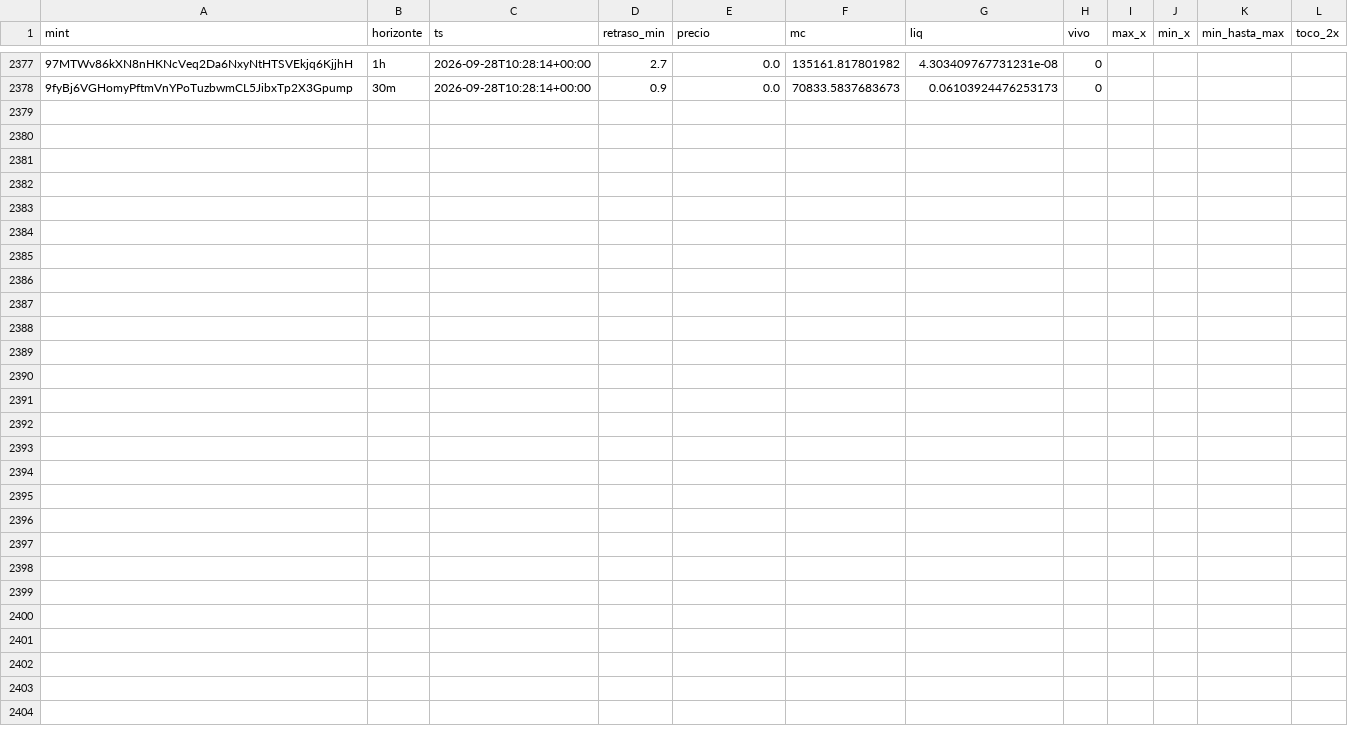
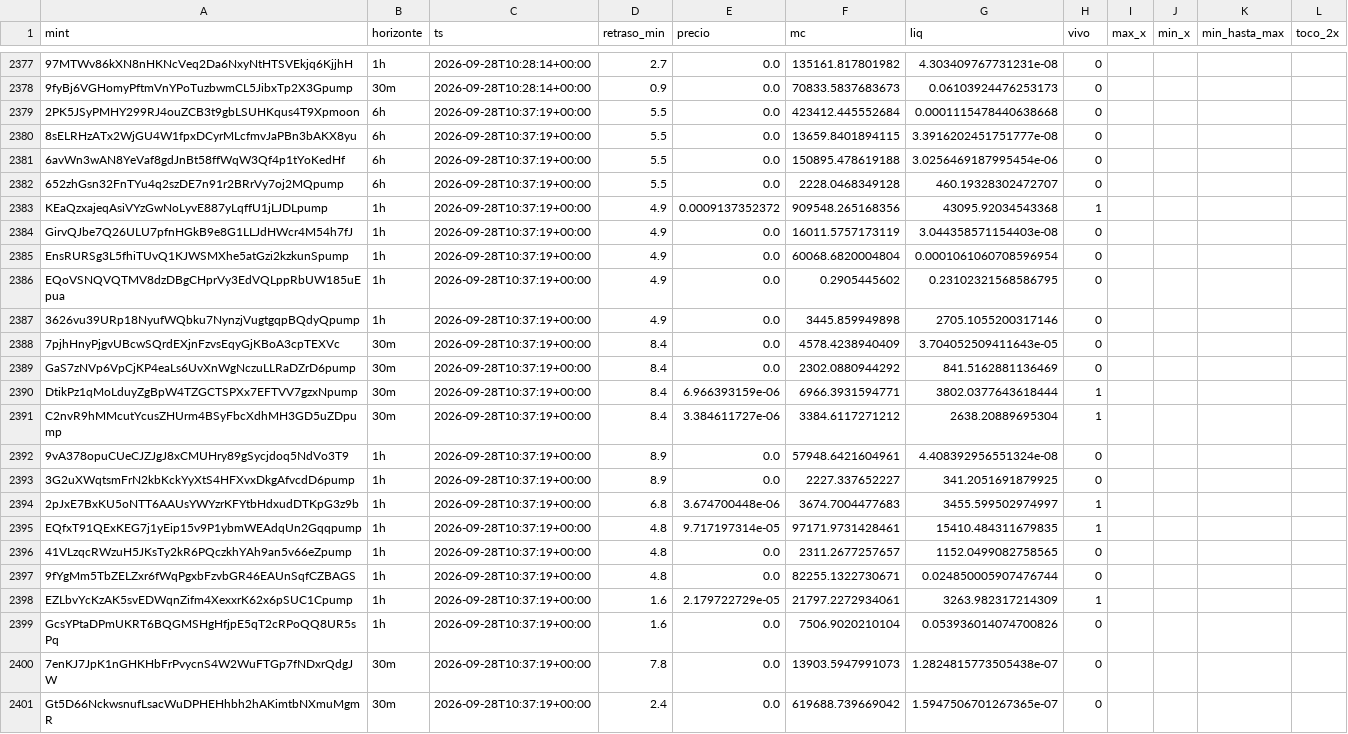
Before and after one commit to eriphelo15/An-lisis-cuantitativo, a CSV file: seguimiento.csv, drawn as a sheet; only a part is shown, gaps mark what is left out; rows hold the shown columns only; the diff names each change by its address in the sheet, - before the commit and + after, or states it on an @@ line.

```diff
--- a/seguimiento.csv
+++ b/seguimiento.csv
+row 2379: 2PK5JSyPMHY299RJ4ouZCB3t9gbLSUHKqus4T9Xpmoon | 6h | 2026-09-28T10:37:19+00:00 | 5.5 | 0.0 | 423412.445552684 | 0.0001115478440638668 | 0
+row 2380: 8sELRHzATx2WjGU4W1fpxDCyrMLcfmvJaPBn3bAKX8yu | 6h | 2026-09-28T10:37:19+00:00 | 5.5 | 0.0 | 13659.8401894115 | 3.3916202451751777e-08 | 0
+row 2381: 6avWn3wAN8YeVaf8gdJnBt58ffWqW3Qf4p1tYoKedHf | 6h | 2026-09-28T10:37:19+00:00 | 5.5 | 0.0 | 150895.478619188 | 3.0256469187995454e-06 | 0
+row 2382: 652zhGsn32FnTYu4q2szDE7n91r2BRrVy7oj2MQpump | 6h | 2026-09-28T10:37:19+00:00 | 5.5 | 0.0 | 2228.0468349128 | 460.19328302472707 | 0
+row 2383: KEaQzxajeqAsiVYzGwNoLyvE887yLqffU1jLJDLpump | 1h | 2026-09-28T10:37:19+00:00 | 4.9 | 0.0009137352372 | 909548.265168356 | 43095.92034543368 | 1
+row 2384: GirvQJbe7Q26ULU7pfnHGkB9e8G1LLJdHWcr4M54h7fJ | 1h | 2026-09-28T10:37:19+00:00 | 4.9 | 0.0 | 16011.5757173119 | 3.044358571154403e-08 | 0
+row 2385: EnsRURSg3L5fhiTUvQ1KJWSMXhe5atGzi2kzkunSpump | 1h | 2026-09-28T10:37:19+00:00 | 4.9 | 0.0 | 60068.6820004804 | 0.0001061060708596954 | 0
+row 2386: EQoVSNQVQTMV8dzDBgCHprVy3EdVQLppRbUW185uEpua | 1h | 2026-09-28T10:37:19+00:00 | 4.9 | 0.0 | 0.2905445602 | 0.23102321568586795 | 0
+row 2387: 3626vu39URp18NyufWQbku7NynzjVugtgqpBQdyQpump | 1h | 2026-09-28T10:37:19+00:00 | 4.9 | 0.0 | 3445.859949898 | 2705.1055200317146 | 0
+row 2388: 7pjhHnyPjgvUBcwSQrdEXjnFzvsEqyGjKBoA3cpTEXVc | 30m | 2026-09-28T10:37:19+00:00 | 8.4 | 0.0 | 4578.4238940409 | 3.704052509411643e-05 | 0
+row 2389: GaS7zNVp6VpCjKP4eaLs6UvXnWgNczuLLRaDZrD6pump | 30m | 2026-09-28T10:37:19+00:00 | 8.4 | 0.0 | 2302.0880944292 | 841.5162881136469 | 0
+row 2390: DtikPz1qMoLduyZgBpW4TZGCTSPXx7EFTVV7gzxNpump | 30m | 2026-09-28T10:37:19+00:00 | 8.4 | 6.966393159e-06 | 6966.3931594771 | 3802.0377643618444 | 1
+row 2391: C2nvR9hMMcutYcusZHUrm4BSyFbcXdhMH3GD5uZDpump | 30m | 2026-09-28T10:37:19+00:00 | 8.4 | 3.384611727e-06 | 3384.6117271212 | 2638.20889695304 | 1
+row 2392: 9vA378opuCUeCJZJgJ8xCMUHry89gSycjdoq5NdVo3T9 | 1h | 2026-09-28T10:37:19+00:00 | 8.9 | 0.0 | 57948.6421604961 | 4.408392956551324e-08 | 0
+row 2393: 3G2uXWqtsmFrN2kbKckYyXtS4HFXvxDkgAfvcdD6pump | 1h | 2026-09-28T10:37:19+00:00 | 8.9 | 0.0 | 2227.337652227 | 341.2051691879925 | 0
+row 2394: 2pJxE7BxKU5oNTT6AAUsYWYzrKFYtbHdxudDTKpG3z9b | 1h | 2026-09-28T10:37:19+00:00 | 6.8 | 3.674700448e-06 | 3674.7004477683 | 3455.599502974997 | 1
+row 2395: EQfxT91QExKEG7j1yEip15v9P1ybmWEAdqUn2Gqqpump | 1h | 2026-09-28T10:37:19+00:00 | 4.8 | 9.717197314e-05 | 97171.9731428461 | 15410.484311679835 | 1
+row 2396: 41VLzqcRWzuH5JKsTy2kR6PQczkhYAh9an5v66eZpump | 1h | 2026-09-28T10:37:19+00:00 | 4.8 | 0.0 | 2311.2677257657 | 1152.0499082758565 | 0
+row 2397: 9fYgMm5TbZELZxr6fWqPgxbFzvbGR46EAUnSqfCZBAGS | 1h | 2026-09-28T10:37:19+00:00 | 4.8 | 0.0 | 82255.1322730671 | 0.024850005907476744 | 0
+row 2398: EZLbvYcKzAK5svEDWqnZifm4XexxrK62x6pSUC1Cpump | 1h | 2026-09-28T10:37:19+00:00 | 1.6 | 2.179722729e-05 | 21797.2272934061 | 3263.982317214309 | 1
+row 2399: GcsYPtaDPmUKRT6BQGMSHgHfjpE5qT2cRPoQQ8UR5sPq | 1h | 2026-09-28T10:37:19+00:00 | 1.6 | 0.0 | 7506.9020210104 | 0.053936014074700826 | 0
+row 2400: 7enKJ7JpK1nGHKHbFrPvycnS4W2WuFTGp7fNDxrQdgJW | 30m | 2026-09-28T10:37:19+00:00 | 7.8 | 0.0 | 13903.5947991073 | 1.2824815773505438e-07 | 0
+row 2401: Gt5D66NckwsnufLsacWuDPHEHhbh2hAKimtbNXmuMgmR | 30m | 2026-09-28T10:37:19+00:00 | 2.4 | 0.0 | 619688.739669042 | 1.5947506701267365e-07 | 0
```
Also changed, not shown: alertas.csv, detecciones.csv, 2 other files.
